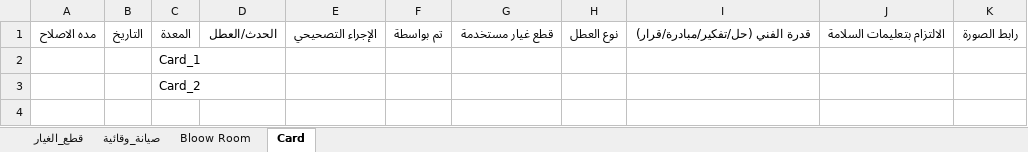
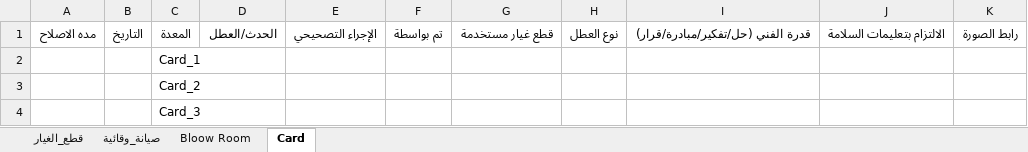
Before and after one commit to mahmedabdallh123/cotton-down, an Excel workbook: l9.xlsx, sheet Card, drawn as a sheet; values as stored, in another font and other column widths than the file's, no borders; the diff names each change by its address in the sheet, - before the commit and + after, or states it on an @@ line.

Commit message:
تحديث البيانات - 2026-07-28 07:37:38

```diff
--- a/l9.xlsx (sheet Card)
+++ b/l9.xlsx (sheet Card)
+row 4:  |  | Card_3
```
